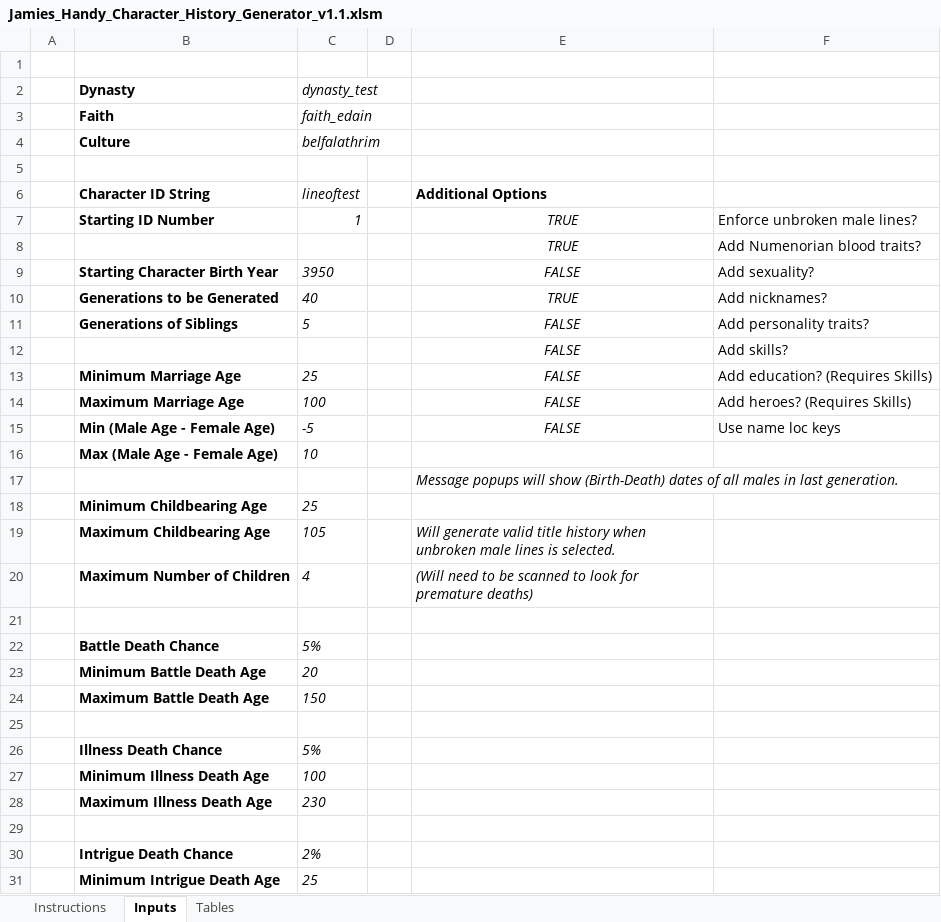
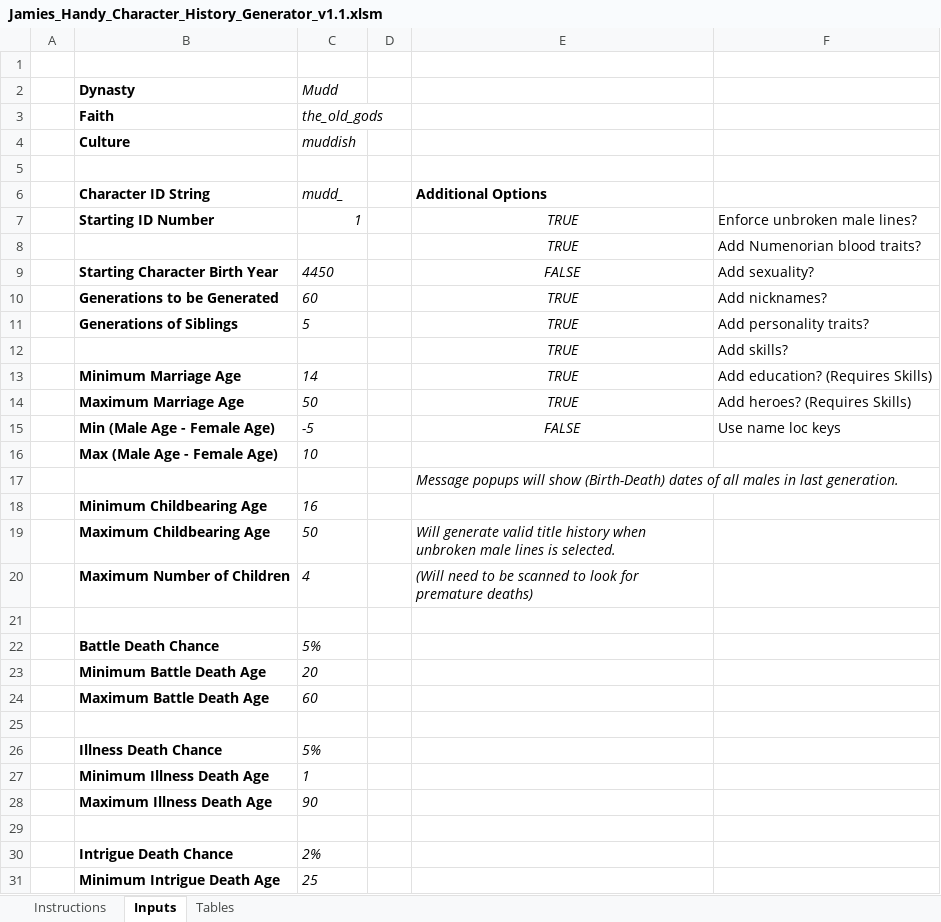
Before and after one commit to RowanMaBoot/SevenKingdoms-CK3, an Excel workbook: tools/JamiesCharacterHistoryGenerator/Jamies_Handy_Character_History_Generator_v1.1.xlsm, sheet Inputs, drawn as a sheet; only a part is shown; values as stored, in another font and other column widths than the file's, no borders; charts and pictures not drawn; the diff covers the shown part only; the diff names each change by its address in the sheet, - before the commit and + after, or states it on an @@ line.

```diff
--- a/tools/JamiesCharacterHistoryGenerator/Jamies_Handy_Character_History_Generator_v1.1.xlsm (sheet Inputs)
+++ b/tools/JamiesCharacterHistoryGenerator/Jamies_Handy_Character_History_Generator_v1.1.xlsm (sheet Inputs)
-C2: dynasty_test
+C2: Mudd
-C3 (Mudd): faith_edain
+C3 (Mudd): the_old_gods
-C4 (Mudd): belfalathrim
+C4 (Mudd): muddish
-C6 (Mudd): lineoftest
+C6 (Mudd): mudd_
-C9 (Mudd): 3950
+C9 (Mudd): 4450
-C10 (Mudd): 40
+C10 (Mudd): 60
-E11:E14: FALSE
+E11:E14: TRUE
-C13 (Mudd): 25
+C13 (Mudd): 14
-C14 (Mudd): 100
+C14 (Mudd): 50
-C18 (Mudd): 25
+C18 (Mudd): 16
-C19 (Mudd): 105
+C19 (Mudd): 50
-C24 (Mudd): 150
+C24 (Mudd): 60
-C27 (Mudd): 100
+C27 (Mudd): 1
-C28 (Mudd): 230
+C28 (Mudd): 90
```
Also changed, not shown: 6 edited cells elsewhere in this sheet, sheet Tables, hidden cells, charts or pictures, 1 other file.
